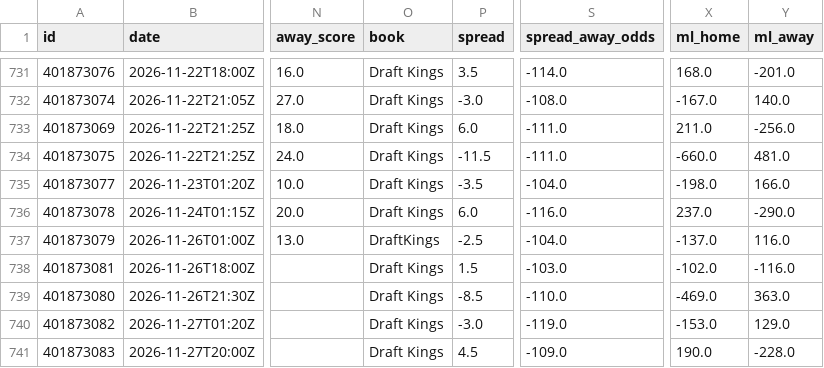
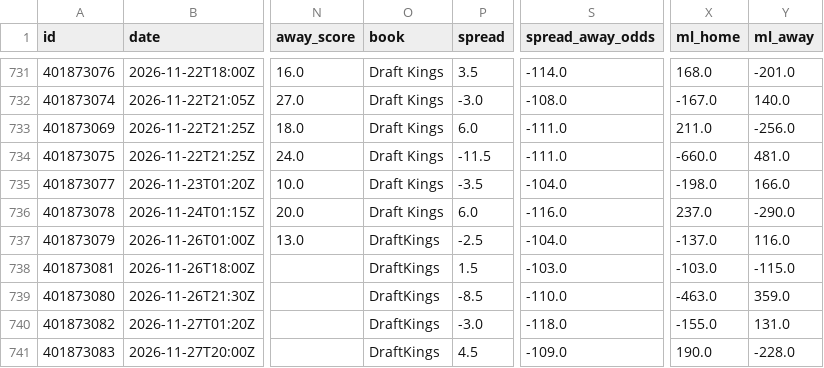
Before and after one commit to bradyaubuchon/cbb-model, a CSV file: data/nfl/games.csv, drawn as a sheet; only a part is shown, gaps mark what is left out; the diff names each change by its address in the sheet, - before the commit and + after, or states it on an @@ line.

```diff
--- a/data/nfl/games.csv
+++ b/data/nfl/games.csv
-O738:O741 (book): Draft Kings
+O738:O741 (book): DraftKings
-X738 (ml_home): -102.0
+X738 (ml_home): -103.0
-Y738 (ml_away): -116.0
+Y738 (ml_away): -115.0
-X739 (ml_home): -469.0
+X739 (ml_home): -463.0
-Y739 (ml_away): 363.0
+Y739 (ml_away): 359.0
-S740 (spread_away_odds): -119.0
+S740 (spread_away_odds): -118.0
-X740 (ml_home): -153.0
+X740 (ml_home): -155.0
-Y740 (ml_away): 129.0
+Y740 (ml_away): 131.0
```
Also changed, not shown: data/nba/games.csv, 9 other files.
